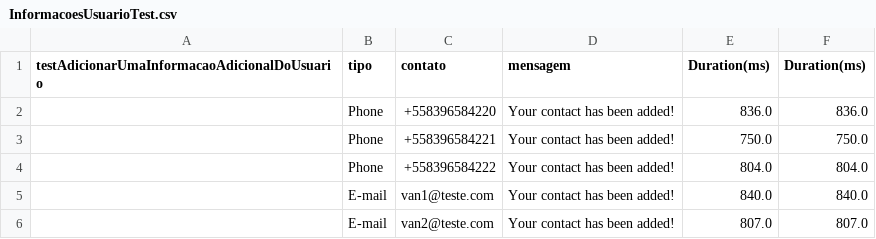
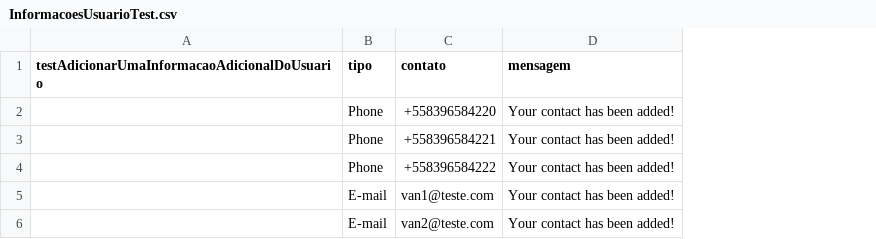
Before and after one commit to vaneycksr/selenium-webdriver-beginner, a CSV file: target/test-classes/InformacoesUsuarioTest.csv, drawn as a sheet; the diff names each change by its address in the sheet, - before the commit and + after, or states it on an @@ line.

```diff
--- a/target/test-classes/InformacoesUsuarioTest.csv
+++ b/target/test-classes/InformacoesUsuarioTest.csv
-column E (Duration(ms)), rows 2-6: 836.0 | 750.0 | 804.0 | 840.0 | 807.0
-column F (Duration(ms)), rows 2-6: 836.0 | 750.0 | 804.0 | 840.0 | 807.0
```
Also changed, not shown: target/test-classes/InformacoesUsuarioPageObjectsTest.csv, 1 other file.
